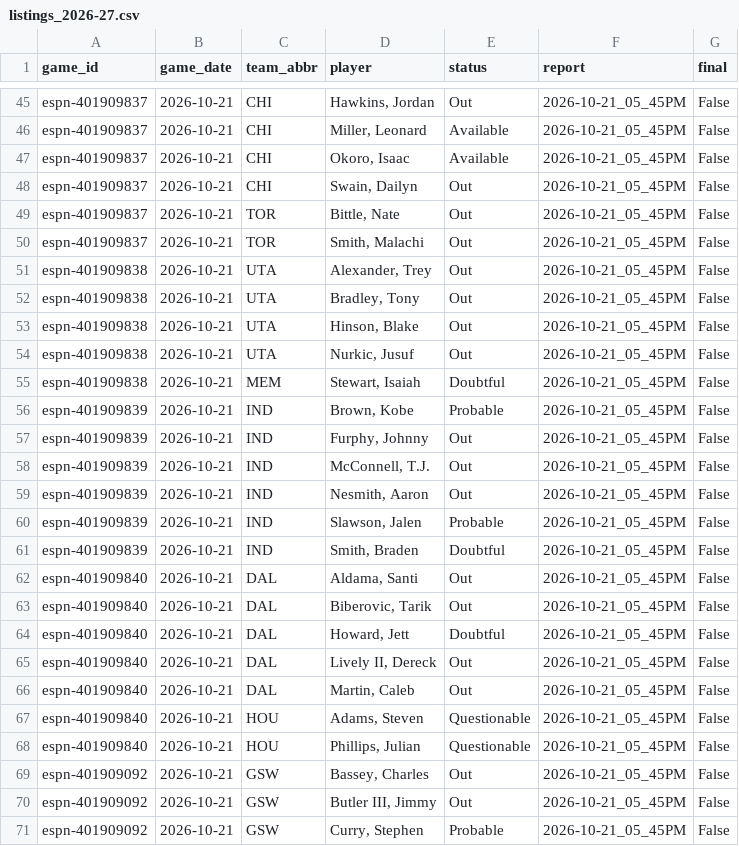
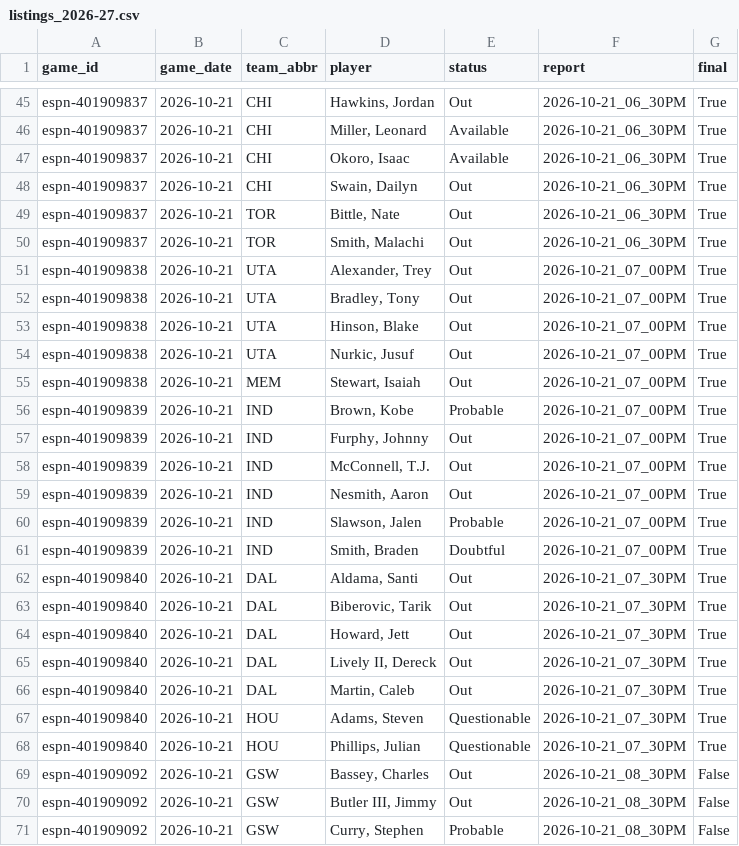
Before and after one commit to z3nsz/nba-prediction, a CSV file: live_state/listings_2026-27.csv, drawn as a sheet; only a part is shown, gaps mark what is left out; the diff covers the shown part only; the diff names each change by its address in the sheet, - before the commit and + after, or states it on an @@ line.

```diff
--- a/live_state/listings_2026-27.csv
+++ b/live_state/listings_2026-27.csv
-F45:F50 (report): 2026-10-21_05_45PM
+F45:F50 (report): 2026-10-21_06_30PM
-G45:G68 (final): False
+G45:G68 (final): True
-F51:F61 (report): 2026-10-21_05_45PM
+F51:F61 (report): 2026-10-21_07_00PM
-E55 (status): Doubtful
+E55 (status): Out
-F62:F68 (report): 2026-10-21_05_45PM
+F62:F68 (report): 2026-10-21_07_30PM
-E64 (status): Doubtful
+E64 (status): Out
-F69:F71 (report): 2026-10-21_05_45PM
+F69:F71 (report): 2026-10-21_08_30PM
```
Also changed, not shown: 78 edited cells elsewhere in this file, live_state/predictions_2026-27.csv, 12 other files.
